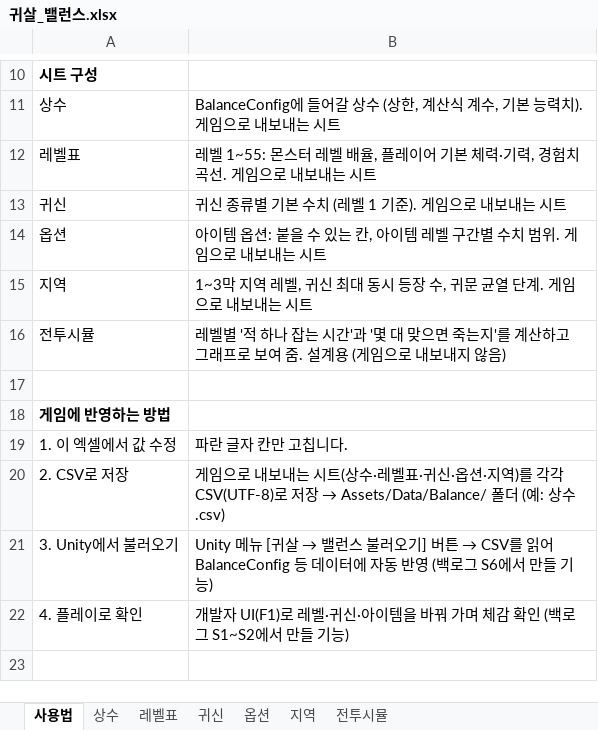
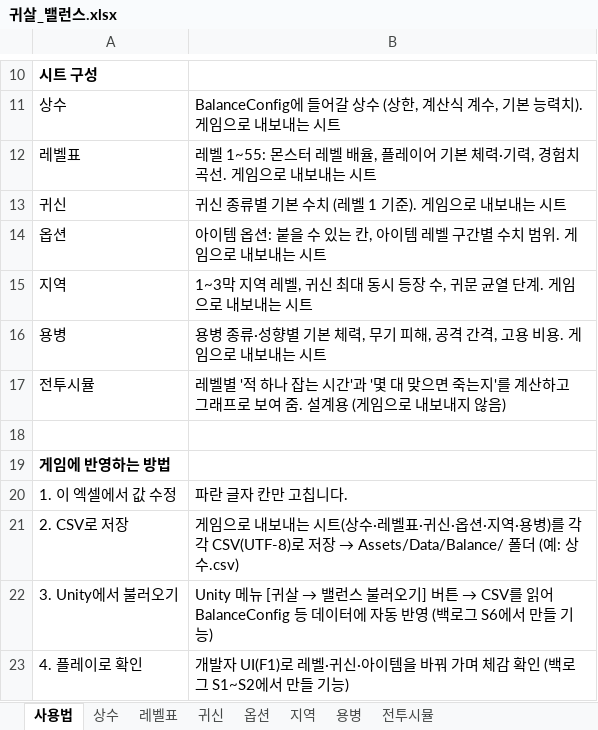
Before and after one commit to choips/gwisal, an Excel workbook: Docs/Balance/귀살_밸런스.xlsx, sheet 사용법, drawn as a sheet; only a part is shown, gaps mark what is left out; the shorter side is filled out with more unchanged rows; values as stored, in another font and other column widths than the file's, no borders; addresses are those after the commit; the diff names each change by its address in the sheet, - before the commit and + after, or states it on an @@ line.

```diff
--- a/Docs/Balance/귀살_밸런스.xlsx (sheet 사용법)
+++ b/Docs/Balance/귀살_밸런스.xlsx (sheet 사용법)
+sheet tab: 용병
+row 16: 용병 | 용병 종류·성향별 기본 체력, 무기 피해, 공격 간격, 고용 비용. 게임으로 내보내는 시트
-B21: …션·지역)를 각…
+B21: …션·지역·용병)를 각…
```
Also changed, not shown: sheet 상수, formulas that keep their value, charts or pictures, 1 other file.
